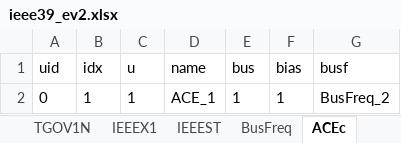
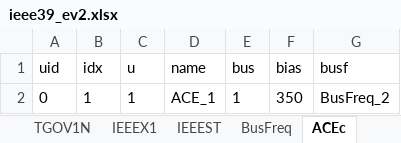
Before and after one commit to shebuxin/andes, an Excel workbook: jwang/case/ieee39_ev2.xlsx, sheet ACEc, drawn as a sheet; values as stored, in another font and other column widths than the file's, no borders; the diff names each change by its address in the sheet, - before the commit and + after, or states it on an @@ line.

```diff
--- a/jwang/case/ieee39_ev2.xlsx (sheet ACEc)
+++ b/jwang/case/ieee39_ev2.xlsx (sheet ACEc)
-F2 (bias): 1
+F2 (bias): 350
```
Also changed, not shown: sheet Line, sheet PV, sheet TGOV1N, sheet EV2, sheet Slack, 2 other files.
